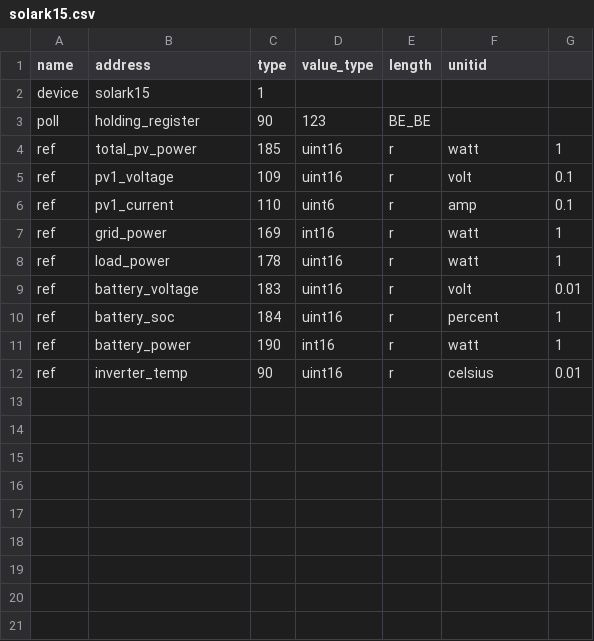
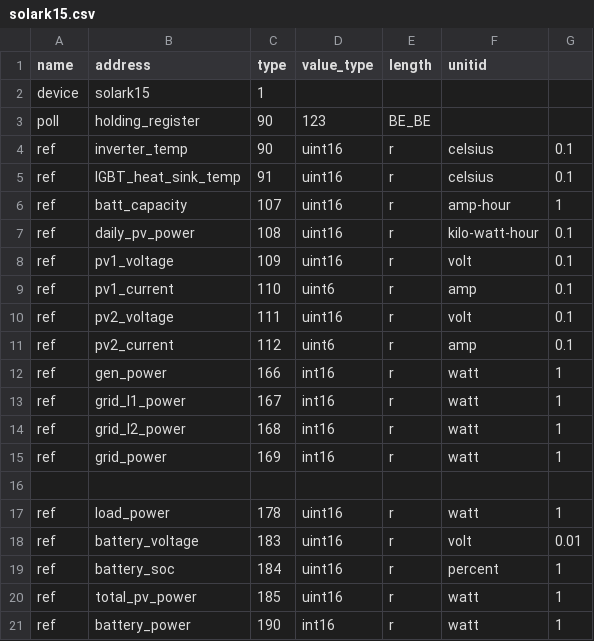
Before and after one commit to benbatya/modpoll_solark15, a CSV file: solark15.csv, drawn as a sheet.

Commit message:
updated values

```diff
--- a/solark15.csv
+++ b/solark15.csv
@@ -3,6 +3,15 @@ device,solark15,1,,
 poll,holding_register,90,123,BE_BE
-ref,total_pv_power,185,uint16,r,watt,1
+ref,inverter_temp,90,uint16,r,celsius,0.1
+ref,IGBT_heat_sink_temp,91,uint16,r,celsius,0.1
+ref,batt_capacity,107,uint16,r,amp-hour,1
+ref,daily_pv_power,108,uint16,r,kilo-watt-hour,0.1
 ref,pv1_voltage,109,uint16,r,volt,0.1
 ref,pv1_current,110,uint6,r,amp,0.1
+ref,pv2_voltage,111,uint16,r,volt,0.1
+ref,pv2_current,112,uint6,r,amp,0.1
+ref,gen_power,166,int16,r,watt,1
+ref,grid_l1_power,167,int16,r,watt,1
+ref,grid_l2_power,168,int16,r,watt,1
 ref,grid_power,169,int16,r,watt,1
+
 ref,load_power,178,uint16,r,watt,1
@@ -10,3 +19,3 @@ ref,battery_voltage,183,uint16,r,volt,0.01
 ref,battery_soc,184,uint16,r,percent,1
+ref,total_pv_power,185,uint16,r,watt,1
 ref,battery_power,190,int16,r,watt,1
-ref,inverter_temp,90,uint16,r,celsius,0.01
```
